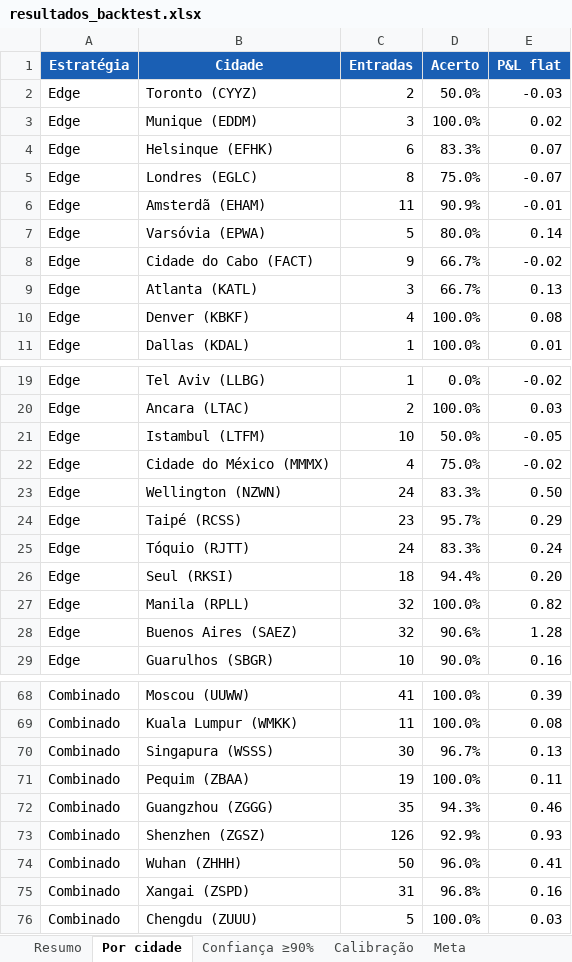
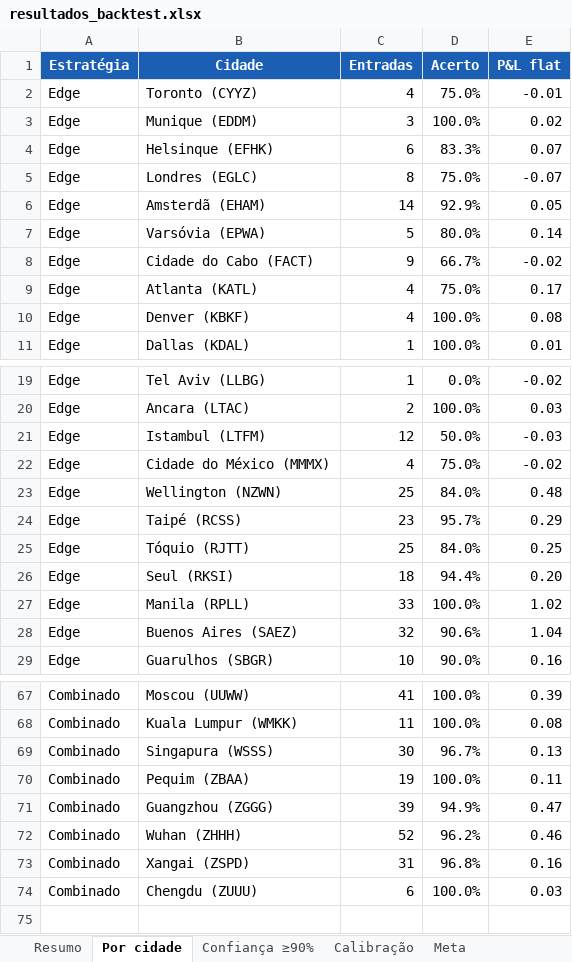
Before and after one commit to LogLucasRocha/Polymarket, an Excel workbook: backtest_results/resultados_backtest.xlsx, sheet Por cidade, drawn as a sheet; only a part is shown, gaps mark what is left out; values as stored, in another font and other column widths than the file's, no borders; removed rows and columns are numbered as before the commit, all else as after; the diff covers the shown part only; the diff names each change by its address in the sheet, - before the commit and + after, or states it on an @@ line.

Commit message:
Exclui Shenzhen e recalcula o backtest

```diff
--- a/backtest_results/resultados_backtest.xlsx (sheet Por cidade)
+++ b/backtest_results/resultados_backtest.xlsx (sheet Por cidade)
-C2 (Entradas): 2
+C2 (Entradas): 4
-D2 (Acerto): 50.0%
+D2 (Acerto): 75.0%
-E2 (P&L flat): -0.03
+E2 (P&L flat): -0.01
-C6 (Entradas): 11
+C6 (Entradas): 14
-D6 (Acerto): 90.9%
+D6 (Acerto): 92.9%
-E6 (P&L flat): -0.01
+E6 (P&L flat): 0.05
-C9 (Entradas): 3
+C9 (Entradas): 4
-D9 (Acerto): 66.7%
+D9 (Acerto): 75.0%
-E9 (P&L flat): 0.13
+E9 (P&L flat): 0.17
-C21 (Entradas): 10
+C21 (Entradas): 12
-E21 (P&L flat): -0.05
+E21 (P&L flat): -0.03
-C23 (Entradas): 24
+C23 (Entradas): 25
-D23 (Acerto): 83.3%
+D23 (Acerto): 84.0%
-E23 (P&L flat): 0.50
+E23 (P&L flat): 0.48
-C25 (Entradas): 24
+C25 (Entradas): 25
-D25 (Acerto): 83.3%
+D25 (Acerto): 84.0%
-E25 (P&L flat): 0.24
+E25 (P&L flat): 0.25
-C27 (Entradas): 32
+C27 (Entradas): 33
-E27 (P&L flat): 0.82
+E27 (P&L flat): 1.02
-E28 (P&L flat): 1.28
+E28 (P&L flat): 1.04
-C71 (Entradas): 35
+C71 (Entradas): 39
-D71 (Acerto): 94.3%
+D71 (Acerto): 94.9%
-E71 (P&L flat): 0.46
+E71 (P&L flat): 0.47
-row 73: Combinado | Shenzhen (ZGSZ) | 126 | 92.9% | 0.93
-C72 (Entradas): 50
+C72 (Entradas): 52
-D72 (Acerto): 96.0%
+D72 (Acerto): 96.2%
-E72 (P&L flat): 0.41
+E72 (P&L flat): 0.46
-C74 (Entradas): 5
+C74 (Entradas): 6
```
Also changed, not shown: 1 added row, 2 removed rows and 25 edited cells elsewhere in this sheet, sheet Confiança ≥90%, sheet Resumo, sheet Calibração, sheet Meta, 17 other files.
